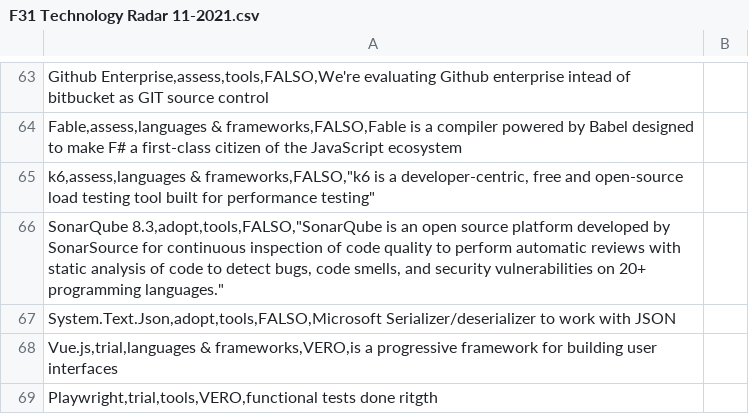
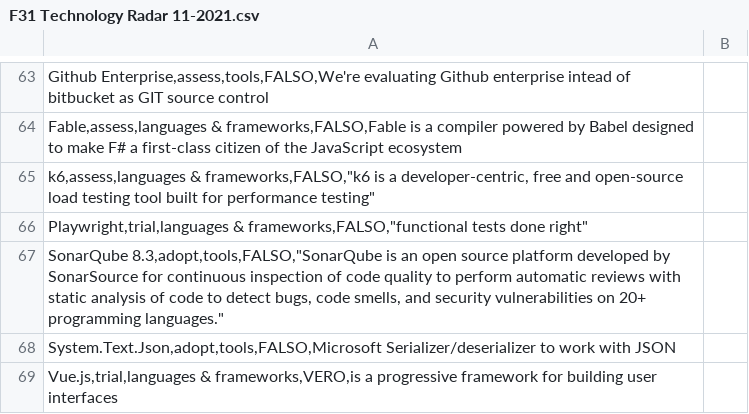
Before and after one commit to Deadvi5/TechRadars, a CSV file: F31 Technology Radar 11-2021.csv, drawn as a sheet; only a part is shown, gaps mark what is left out.

Commit message:
fix csv

```diff
--- a/F31 Technology Radar 11-2021.csv
+++ b/F31 Technology Radar 11-2021.csv
@@ -65,2 +65,3 @@ Fable,assess,languages & frameworks,FALSO,Fable is a compiler powered by Babel d
 "k6,assess,languages & frameworks,FALSO,""k6 is a developer-centric, free and open-source load testing tool built for performance testing""";
+"Playwright,trial,languages & frameworks,FALSO,""functional tests done right""";
 "SonarQube 8.3,adopt,tools,FALSO,""SonarQube is an open source platform developed by SonarSource for continuous inspection of code quality to perform automatic reviews with static analysis of code to detect bugs, code smells, and security vulnerabilities on 20+ programming languages.""";
@@ -68,2 +69 @@ System.Text.Json,adopt,tools,FALSO,Microsoft Serializer/deserializer to work wit
 Vue.js,trial,languages & frameworks,VERO,is a progressive framework for building user interfaces;
-Playwright,trial,tools,VERO,functional tests done ritgth;
```
